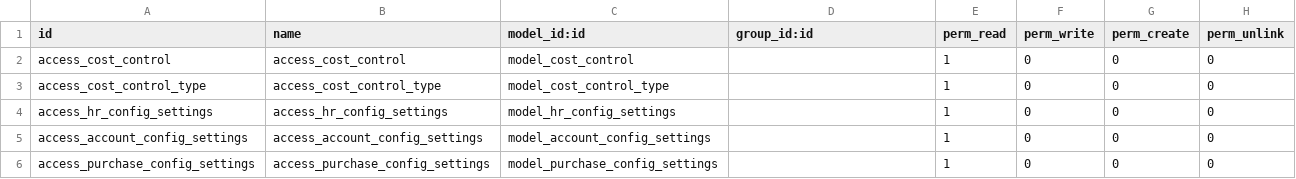
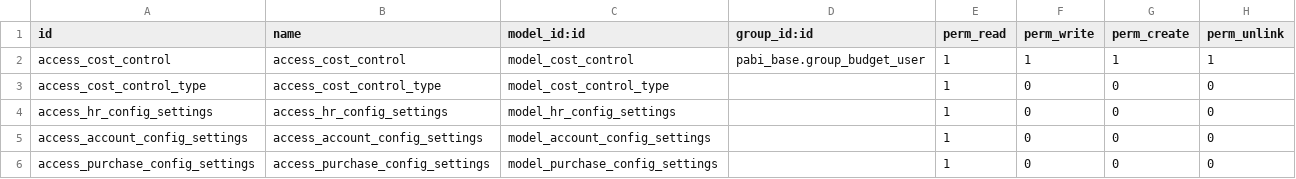
Before and after one commit to pabi2/pb2_addons, a CSV file: pabi_chartfield/security/ir.model.access.csv, drawn as a sheet.

Commit message:
[IMP]pabi_chartfield: Added record rules for Job Order and section,division,sector,subsector,org ref:issues/1357#note-7

```diff
--- a/pabi_chartfield/security/ir.model.access.csv
+++ b/pabi_chartfield/security/ir.model.access.csv
@@ -1,3 +1,3 @@
 id,name,model_id:id,group_id:id,perm_read,perm_write,perm_create,perm_unlink
-access_cost_control,access_cost_control,model_cost_control,,1,0,0,0
+access_cost_control,access_cost_control,model_cost_control,pabi_base.group_budget_user,1,1,1,1
 access_cost_control_type,access_cost_control_type,model_cost_control_type,,1,0,0,0
```
Also changed, not shown: 4 other files.
